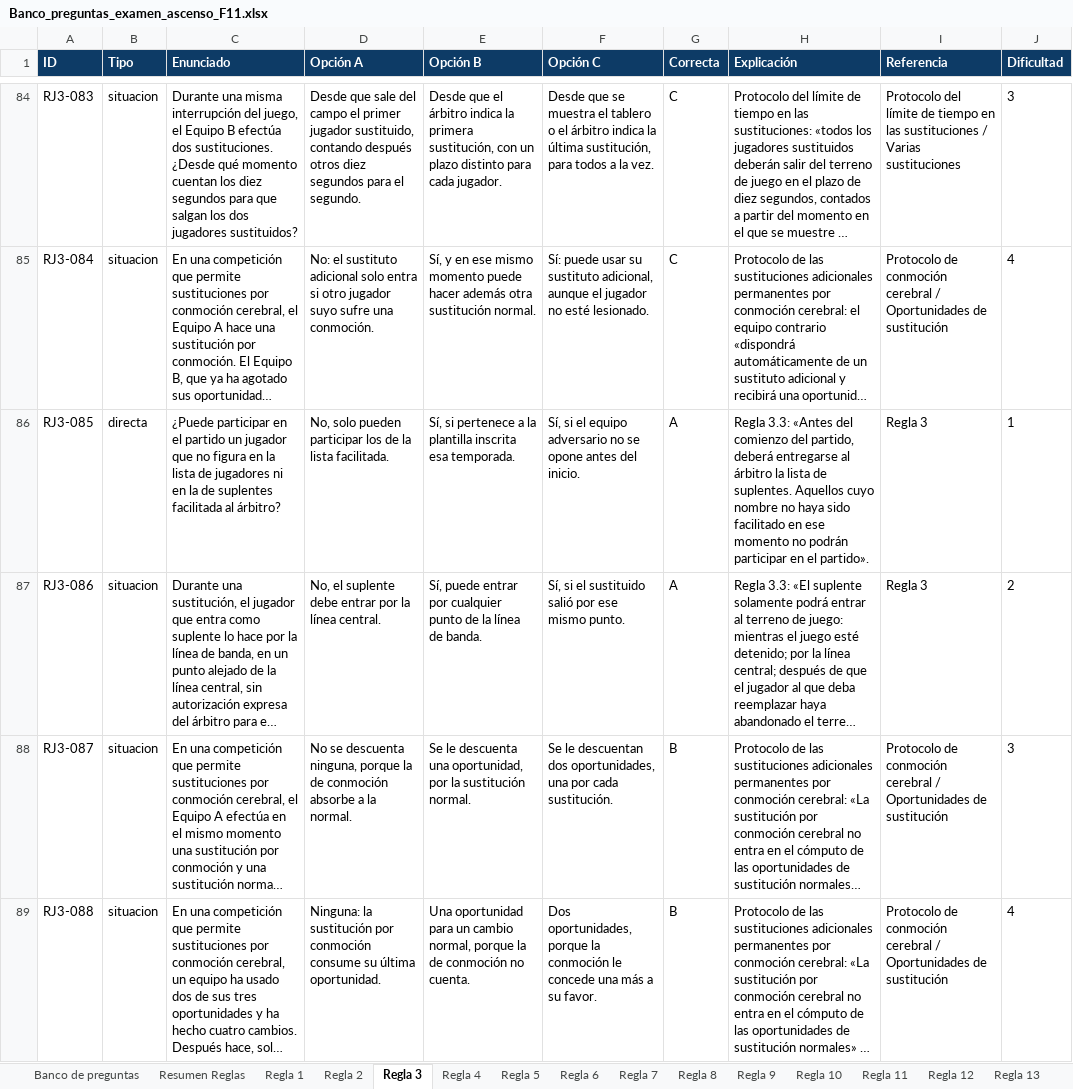
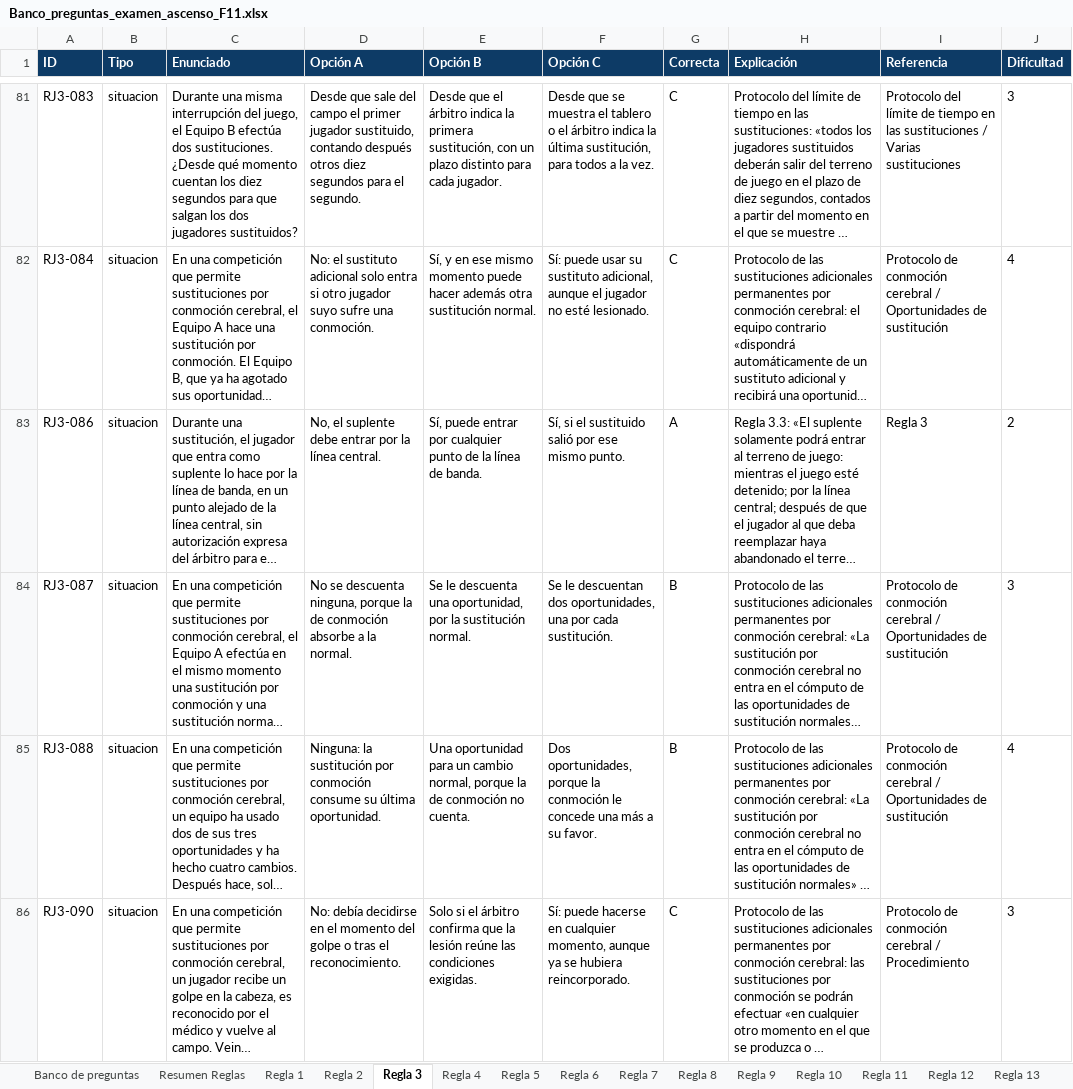
Before and after one commit to ivanmc28/examen-f11, an Excel workbook: banco/Banco_preguntas_examen_ascenso_F11.xlsx, sheet Regla 3, drawn as a sheet; only a part is shown, gaps mark what is left out; the shorter side is filled out with more unchanged rows; long unchanged cells end in …; values as stored, in another font and other column widths than the file's, no borders; the diff covers the shown part only; the diff names each change by its address in the sheet, - before the commit and + after, or states it on an @@ line.

```diff
--- a/banco/Banco_preguntas_examen_ascenso_F11.xlsx (sheet Regla 3)
+++ b/banco/Banco_preguntas_examen_ascenso_F11.xlsx (sheet Regla 3)
-row 86: RJ3-085 | directa | ¿Puede participar en el partido un jugador que no figura en la lista de jugadores ni en la de suplentes facilitada al árbitro? | No, solo pueden participar los de la lista facilitada. | Sí, si pertenece a la plantilla inscrita esa temporada. | Sí, si el equipo adversario no se opone antes del inicio. | A | Regla 3.3: «Antes del comienzo del partido, deberá entregarse al árbitro la lista de suplentes. Aquellos cuyo nombre no haya sido facilitado en ese momento no podrán participar en el partido». | Regla 3 | 1
```
Also changed, not shown: 4 removed rows elsewhere in this sheet, sheet Banco de preguntas, sheet Regla 5, sheet Regla 4, sheet Regla 2, sheet Regla 1, sheet Regla 10, 8 more sheets, 1 other file.
